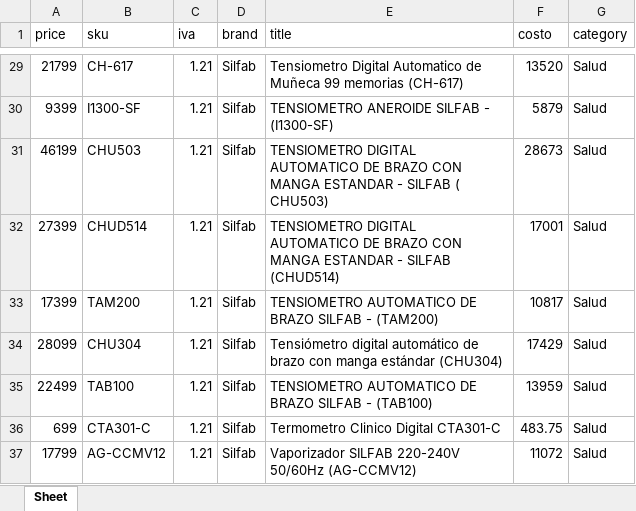
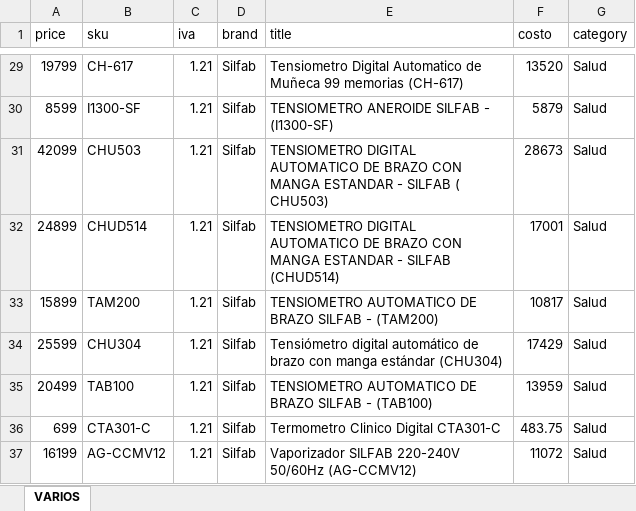
Before and after one commit to agustinurien/PriceCalculator, an Excel workbook: excel_actualizado.xlsx, sheet VARIOS, drawn as a sheet; only a part is shown, gaps mark what is left out; values as stored, in another font and other column widths than the file's, no borders; the diff covers the shown part only; the diff names each change by its address in the sheet, - before the commit and + after, or states it on an @@ line.

Commit message:
Market name on sheet

```diff
--- a/excel_actualizado.xlsx (sheet VARIOS)
+++ b/excel_actualizado.xlsx (sheet VARIOS)
-sheet tab: Sheet
+sheet tab: VARIOS
-A29 (price): 21799
+A29 (price): 19799
-A30 (price): 9399
+A30 (price): 8599
-A31 (price): 46199
+A31 (price): 42099
-A32 (price): 27399
+A32 (price): 24899
-A33 (price): 17399
+A33 (price): 15899
-A34 (price): 28099
+A34 (price): 25599
-A35 (price): 22499
+A35 (price): 20499
-A37 (price): 17799
+A37 (price): 16199
```
Also changed, not shown: 27 edited cells elsewhere in this sheet, 3 other files.
